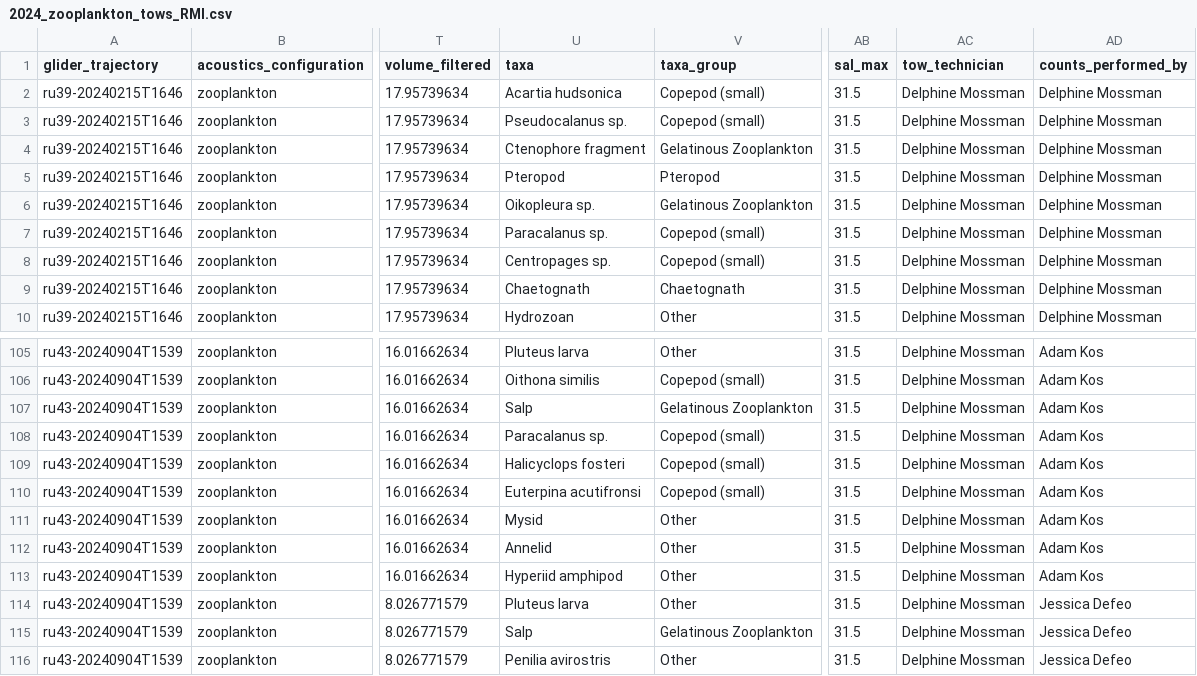
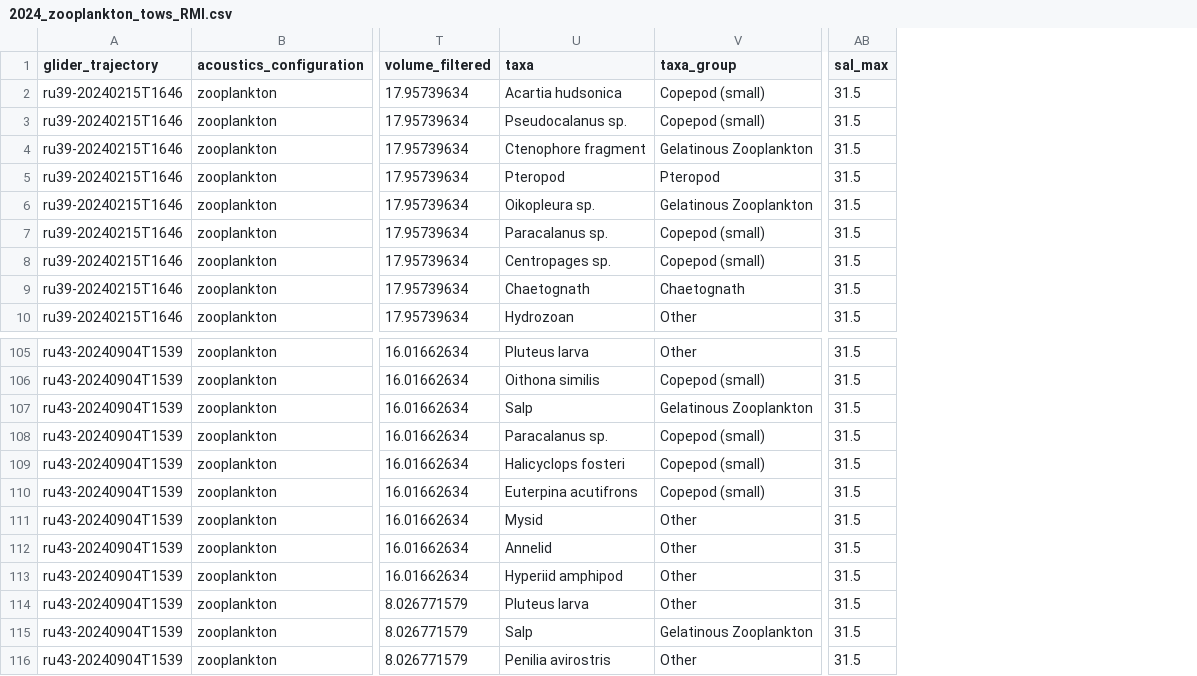
Before and after one commit to rucool/dataset_archiving, a CSV file: zooplankton_net_tows/files/RMI/2024_zooplankton_tows_RMI.csv, drawn as a sheet; only a part is shown, gaps mark what is left out; the diff names each change by its address in the sheet, - before the commit and + after, or states it on an @@ line.

Commit message:
Data updates

```diff
--- a/zooplankton_net_tows/files/RMI/2024_zooplankton_tows_RMI.csv
+++ b/zooplankton_net_tows/files/RMI/2024_zooplankton_tows_RMI.csv
-column AC (tow_technician), rows 2-10: all Delphine Mossman; rows 105-116: all Delphine Mossman
-column AD (counts_performed_by), rows 2-10: all Delphine Mossman; rows 105-116: Adam Kos | Adam Kos | Adam Kos | Adam Kos | Adam Kos | Adam Kos | Adam Kos | Adam Kos | Adam Kos | Jessica Defeo | Jessica Defeo | Jessica Defeo
-U110 (taxa): Euterpina acutifronsi
+U110 (taxa): Euterpina acutifrons
```
Also changed, not shown: zooplankton_net_tows/files/RMI/2023_zooplankton_tows_RMI.csv, 2 other files.
